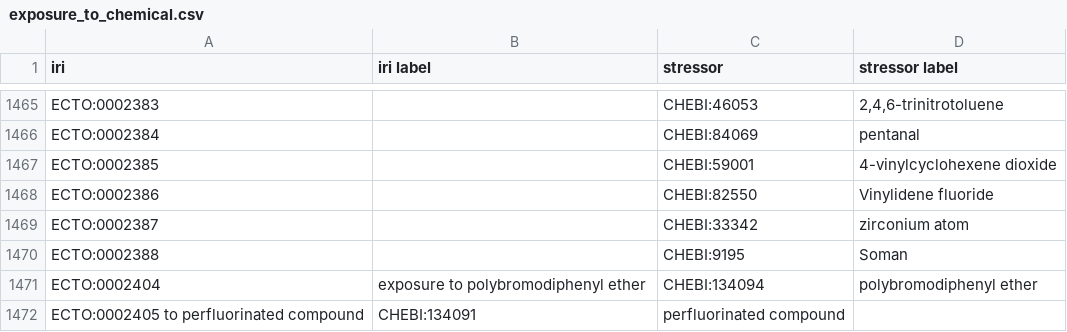
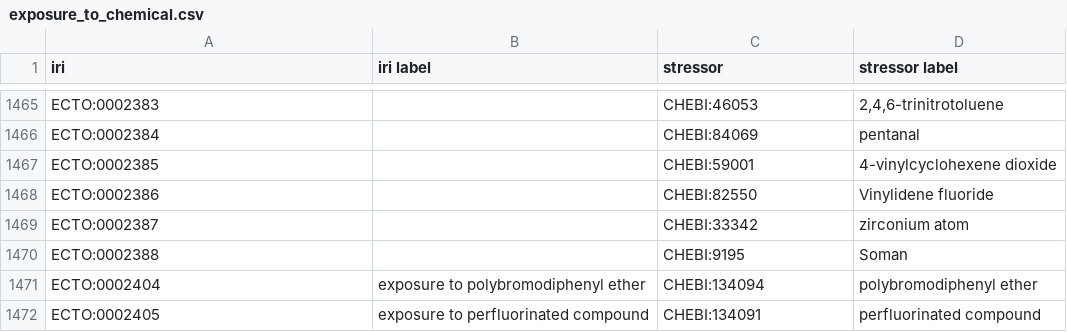
Before and after one commit to EnvironmentOntology/environmental-exposure-ontology, a CSV file: src/ontology/modules/exposure_to_chemical.csv, drawn as a sheet; only a part is shown, gaps mark what is left out; removed rows and columns are numbered as before the commit, all else as after; the diff names each change by its address in the sheet, - before the commit and + after, or states it on an @@ line.

Commit message:
fixed

```diff
--- a/src/ontology/modules/exposure_to_chemical.csv
+++ b/src/ontology/modules/exposure_to_chemical.csv
-row 1472: ECTO:0002405 to perfluorinated compound | CHEBI:134091 | perfluorinated compound
+row 1472: ECTO:0002405 | exposure to perfluorinated compound | CHEBI:134091 | perfluorinated compound
```
